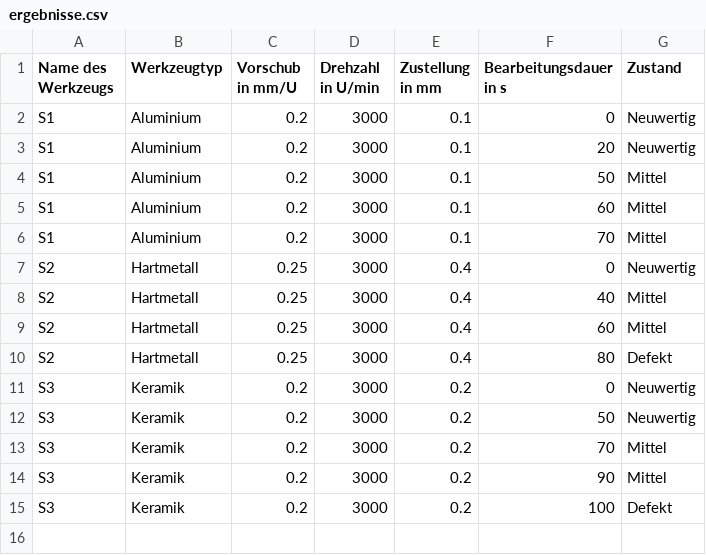
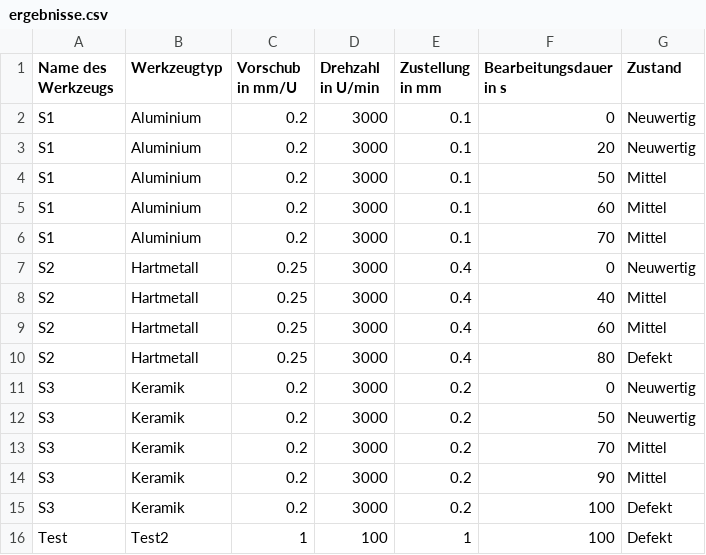
Before and after one commit to tobkirch/seminararbeit, a CSV file: ergebnisse.csv, drawn as a sheet.

Commit message:
Daten aktualisiert

```diff
--- a/ergebnisse.csv
+++ b/ergebnisse.csv
@@ -15 +15,2 @@ S3,Keramik,0.2,3000,0.2,90,Mittel
 S3,Keramik,0.2,3000,0.2,100,Defekt
+Test,Test2,1,100,1,100,Defekt
```
